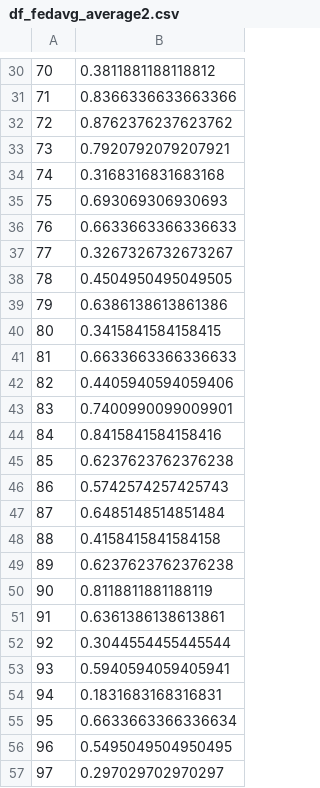
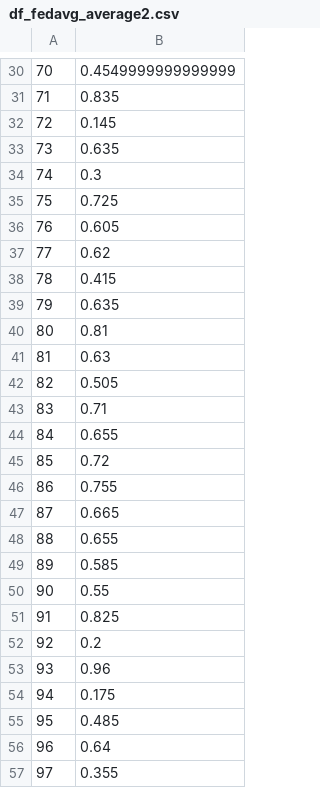
Before and after one commit to qqq951009/Federated_Learning, a CSV file: output_folder/fill_median_folder_check/df_fedavg_average2.csv, drawn as a sheet; only a part is shown, gaps mark what is left out; the diff covers the shown part only.

```diff
--- a/output_folder/fill_median_folder_check/df_fedavg_average2.csv
+++ b/output_folder/fill_median_folder_check/df_fedavg_average2.csv
@@ -30,28 +30,28 @@
-70,0.3811881188118812
-71,0.8366336633663366
-72,0.8762376237623762
-73,0.7920792079207921
-74,0.3168316831683168
-75,0.693069306930693
-76,0.6633663366336633
-77,0.3267326732673267
-78,0.4504950495049505
-79,0.6386138613861386
-80,0.3415841584158415
-81,0.6633663366336633
-82,0.4405940594059406
-83,0.7400990099009901
-84,0.8415841584158416
-85,0.6237623762376238
-86,0.5742574257425743
-87,0.6485148514851484
-88,0.4158415841584158
-89,0.6237623762376238
-90,0.8118811881188119
-91,0.6361386138613861
-92,0.3044554455445544
-93,0.5940594059405941
-94,0.1831683168316831
-95,0.6633663366336634
-96,0.5495049504950495
-97,0.297029702970297
+70,0.4549999999999999
+71,0.835
+72,0.145
+73,0.635
+74,0.3
+75,0.725
+76,0.605
+77,0.62
+78,0.415
+79,0.635
+80,0.81
+81,0.63
+82,0.505
+83,0.71
+84,0.655
+85,0.72
+86,0.755
+87,0.665
+88,0.655
+89,0.585
+90,0.55
+91,0.825
+92,0.2
+93,0.96
+94,0.175
+95,0.485
+96,0.64
+97,0.355
```
Also changed, not shown: 33 edited cells elsewhere in this file, output_folder/fill_10_folder/centralized_score.csv, output_folder/fill_10_folder/local_val_df.csv, 55 other files.
